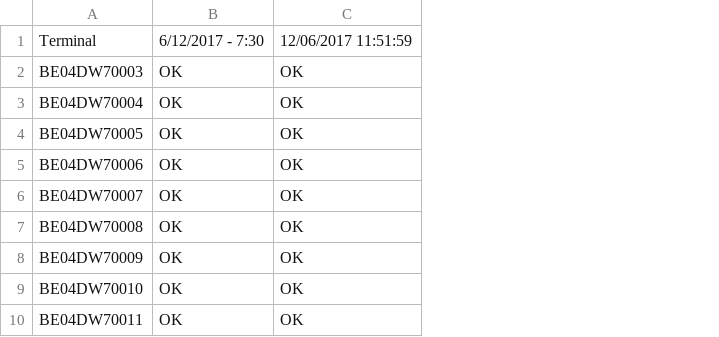
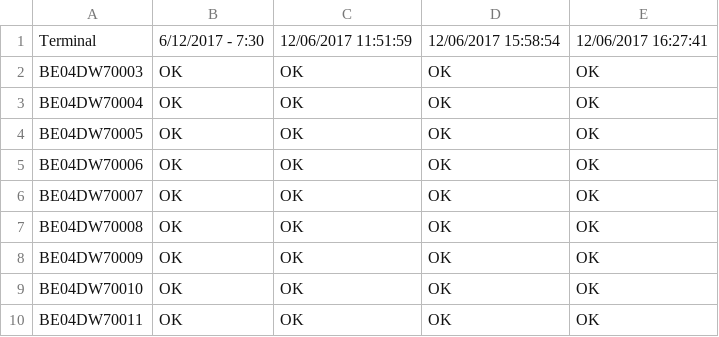
Before and after one commit to VanDoorenJeroen/Powershell-Scripts, a CSV file: Hydra/LogsBE.csv, drawn as a sheet; only a part is shown; the diff names each change by its address in the sheet, - before the commit and + after, or states it on an @@ line.

```diff
--- a/Hydra/LogsBE.csv
+++ b/Hydra/LogsBE.csv
+column D, rows 1-10: 12/06/2017 15:58:54 | OK | OK | OK | OK | OK | OK | OK | OK | OK
+column E, rows 1-10: 12/06/2017 16:27:41 | OK | OK | OK | OK | OK | OK | OK | OK | OK
```
Also changed, not shown: 1 other file.
